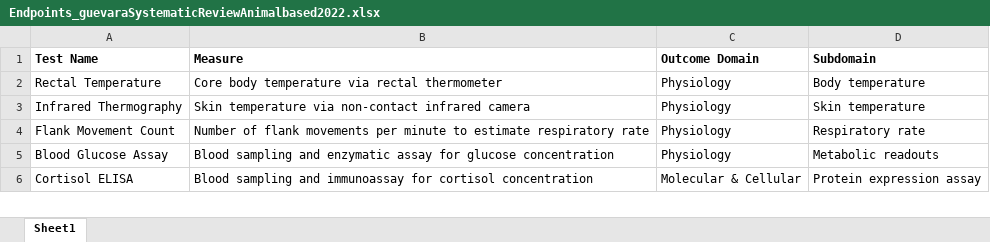
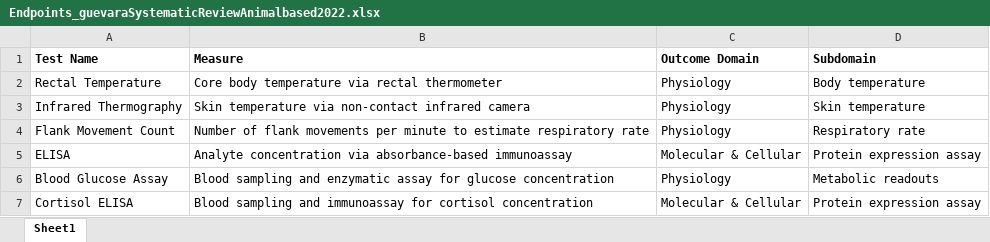
Before and after one commit to Ineichen-Group/Preclinical_DrugDisease_Translation_Pipeline, an Excel workbook: 03_IE_tasks/data/related/outcomes_endpoints/Endpoints_guevaraSystematicReviewAnimalbased2022.xlsx, sheet Sheet1, drawn as a sheet; only a part is shown; values as stored, in another font and other column widths than the file's, no borders; the diff names each change by its address in the sheet, - before the commit and + after, or states it on an @@ line.

```diff
--- a/03_IE_tasks/data/related/outcomes_endpoints/Endpoints_guevaraSystematicReviewAnimalbased2022.xlsx (sheet Sheet1)
+++ b/03_IE_tasks/data/related/outcomes_endpoints/Endpoints_guevaraSystematicReviewAnimalbased2022.xlsx (sheet Sheet1)
+row 5: ELISA | Analyte concentration via absorbance‐based immunoassay | Molecular & Cellular | Protein expression assay
```
Also changed, not shown: 03_IE_tasks/data/related/outcomes_endpoints/Endpoints_burrowsAnimalModelsMultiple2019.xlsx, 03_IE_tasks/data/related/outcomes_endpoints/final_harmonized_with_enriched_synonyms.xlsx, 5 other files.
